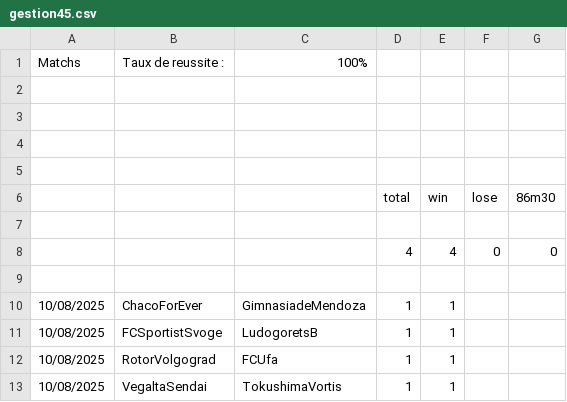
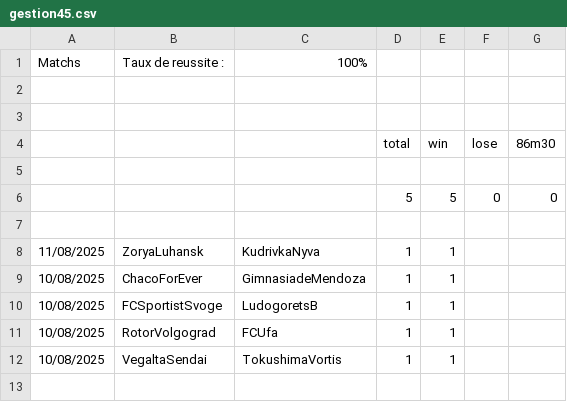
Before and after one commit to ericmc2408-dotcom/artscalping, a CSV file: gestion45.csv, drawn as a sheet.

```diff
--- a/gestion45.csv
+++ b/gestion45.csv
@@ -3,8 +3,7 @@ Matchs ;Taux de reussite :;100%;;;;
 ;;;;;;
-;;;;;;
-;;;;;;
 ;;;total;win ;lose ;86m30
 ;;;;;;
-;;;4;4;0;0
+;;;5;5;0;0
 ;;;;;;
+11/08/2025;ZoryaLuhansk;KudrivkaNyva;1;1;;
 10/08/2025;ChacoForEver;GimnasiadeMendoza;1;1;;
```
Also changed, not shown: gestion25.csv, gestion451.csv.
